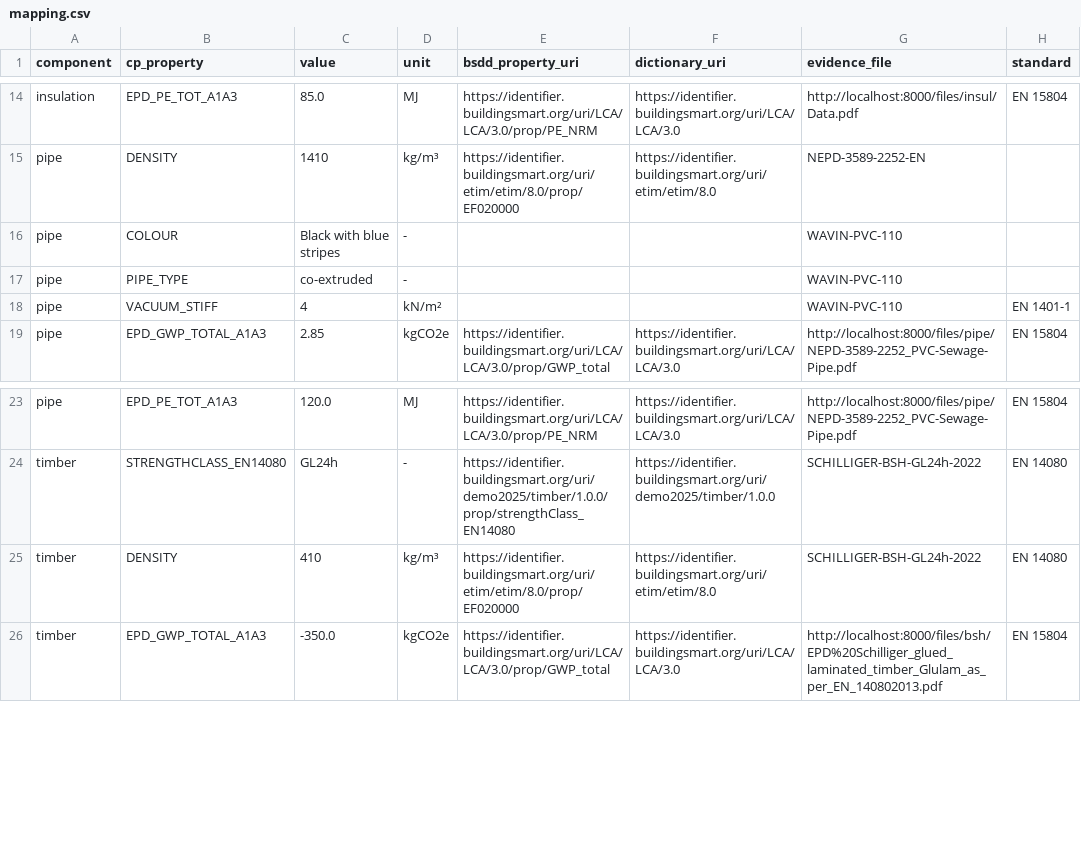
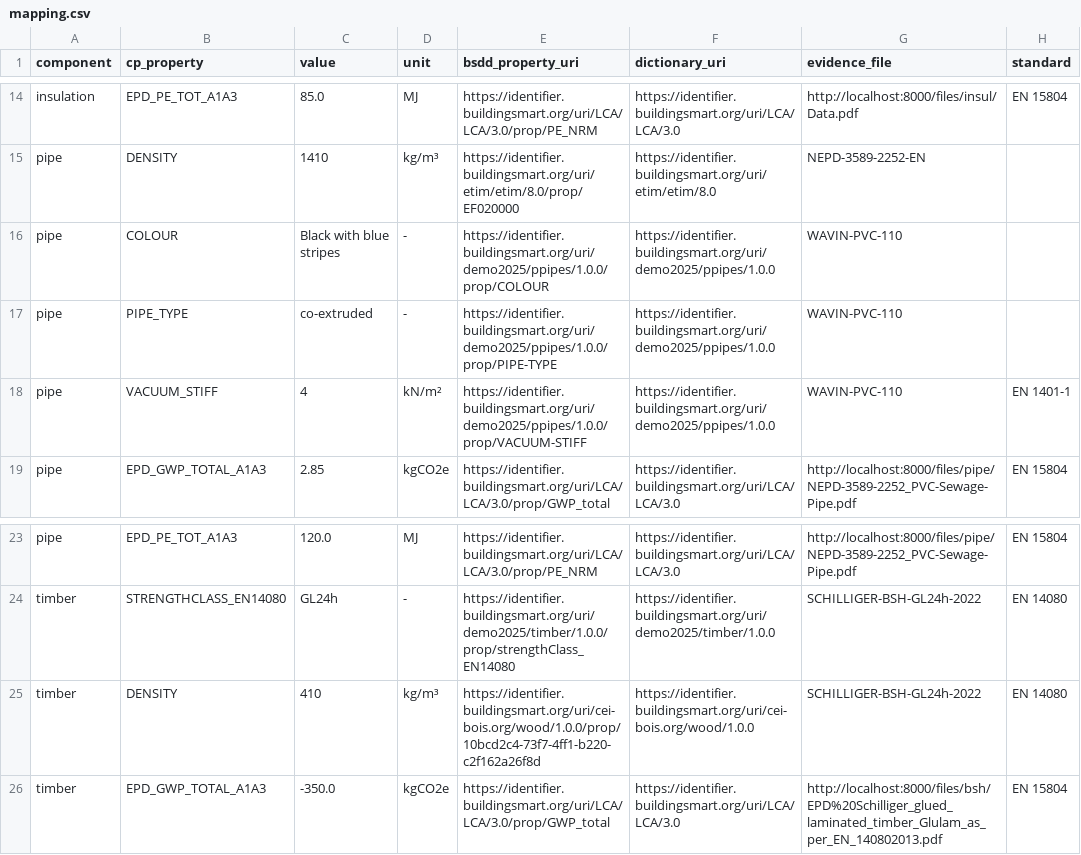
Before and after one commit to louistrue/lignum-dpp-bsdd, a CSV file: mapping/mapping.csv, drawn as a sheet; only a part is shown, gaps mark what is left out; the diff names each change by its address in the sheet, - before the commit and + after, or states it on an @@ line.

Commit message:
Update mapping.csv

```diff
--- a/mapping/mapping.csv
+++ b/mapping/mapping.csv
-E16 (bsdd_property_uri): (empty)
+E16 (bsdd_property_uri): https://identifier.buildingsmart.org/uri/demo2025/ppipes/1.0.0/prop/COLOUR
-F16:F18 (dictionary_uri): (empty)
+F16:F18 (dictionary_uri): https://identifier.buildingsmart.org/uri/demo2025/ppipes/1.0.0
-E17 (bsdd_property_uri): (empty)
+E17 (bsdd_property_uri): https://identifier.buildingsmart.org/uri/demo2025/ppipes/1.0.0/prop/PIPE-TYPE
-E18 (bsdd_property_uri): (empty)
+E18 (bsdd_property_uri): https://identifier.buildingsmart.org/uri/demo2025/ppipes/1.0.0/prop/VACUUM-STIFF
-E25 (bsdd_property_uri): https://identifier.buildingsmart.org/uri/etim/etim/8.0/prop/EF020000
+E25 (bsdd_property_uri): https://identifier.buildingsmart.org/uri/cei-bois.org/wood/1.0.0/prop/10bcd2c4-73f7-4ff1-b220-c2f162a26f8d
-F25 (dictionary_uri): https://identifier.buildingsmart.org/uri/etim/etim/8.0
+F25 (dictionary_uri): https://identifier.buildingsmart.org/uri/cei-bois.org/wood/1.0.0
```
